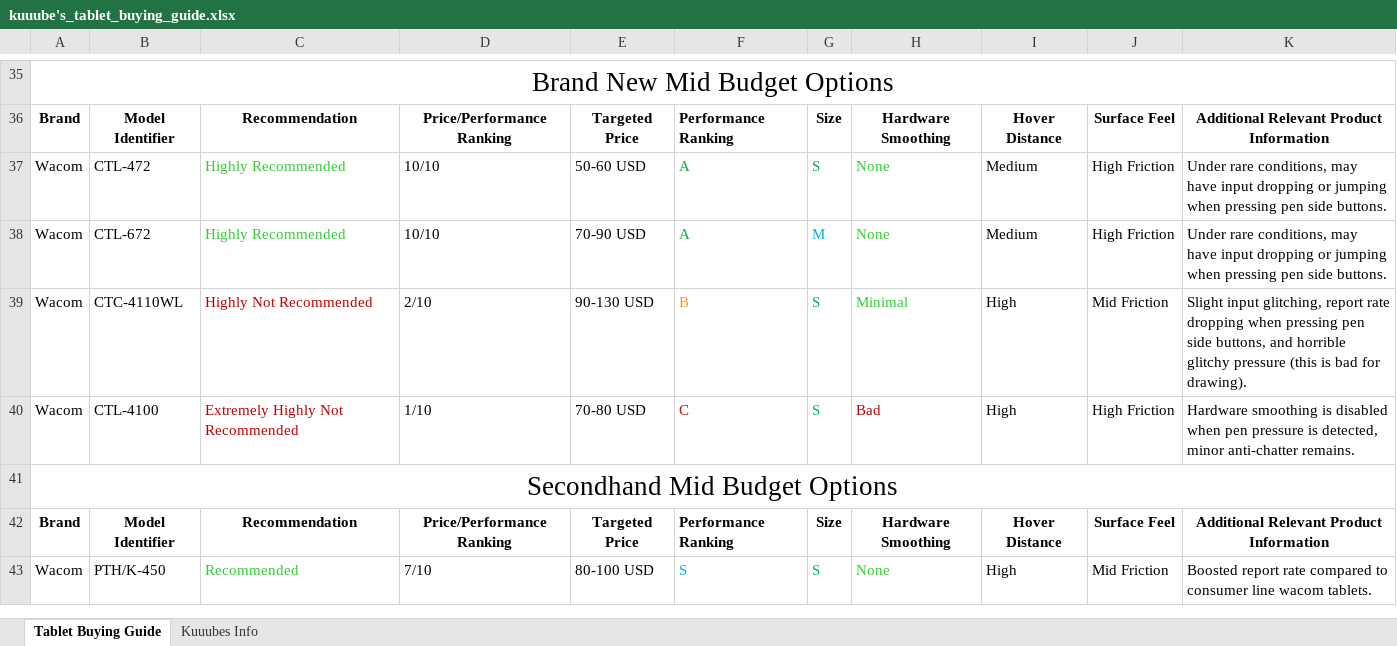
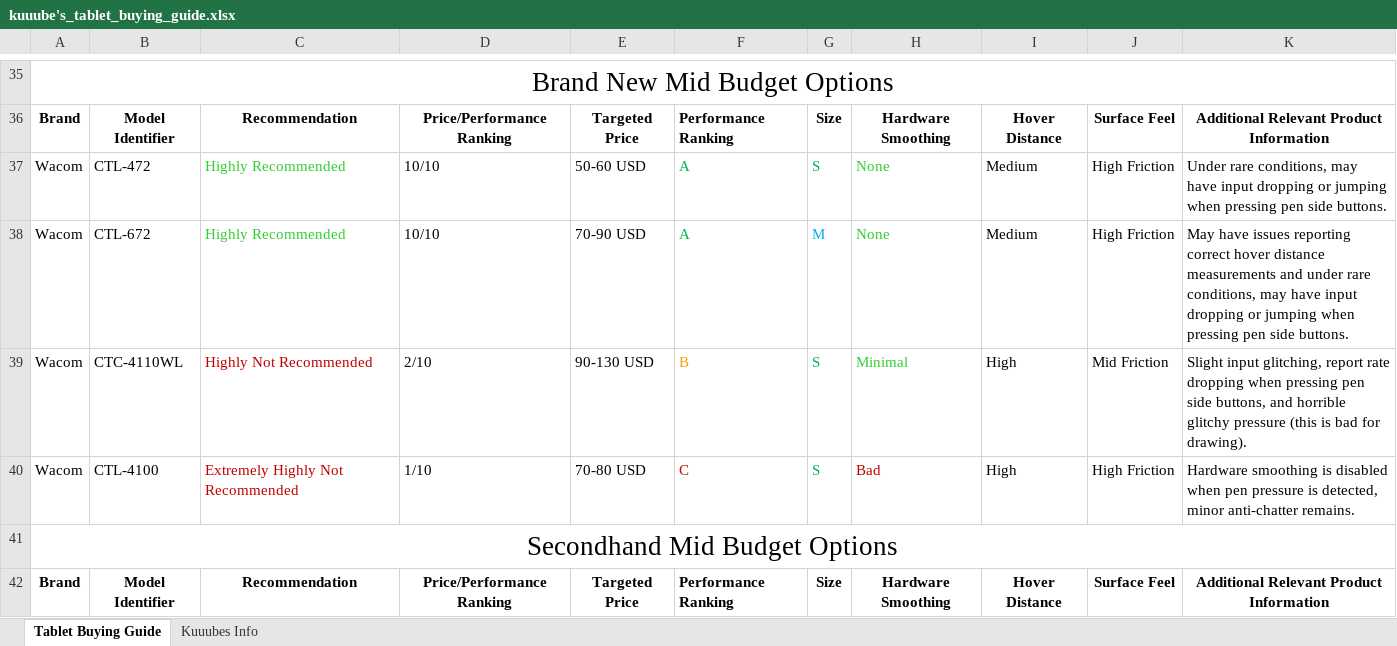
Before and after one commit to Kuuuube/Kuuuube.github.io, an Excel workbook: kuuube's_tablet_buying_guide.xlsx, sheet Tablet Buying Guide, drawn as a sheet; only a part is shown, gaps mark what is left out; the shorter side is filled out with more unchanged rows; values as stored, in another font and other column widths than the file's, no borders; charts and pictures not drawn; the diff names each change by its address in the sheet, - before the commit and + after, or states it on an @@ line.

Commit message:
Update sheets

```diff
--- a/kuuube's_tablet_buying_guide.xlsx (sheet Tablet Buying Guide)
+++ b/kuuube's_tablet_buying_guide.xlsx (sheet Tablet Buying Guide)
-K38: Under rare conditions,…
+K38: May have issues reporting correct hover distance measurements and under rare conditions,…
```
Also changed, not shown: kuuube's_wacom_tablet_mastersheet.xlsx, kuuube's_wacom_tablet_pen_compatibility_mastersheet.xlsx, 7 other files.
